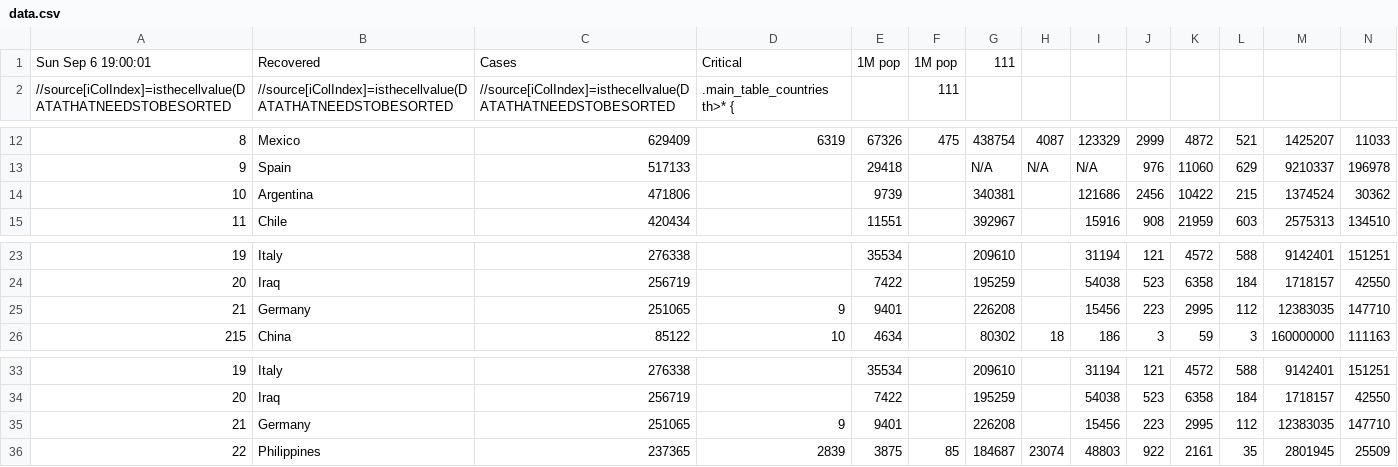
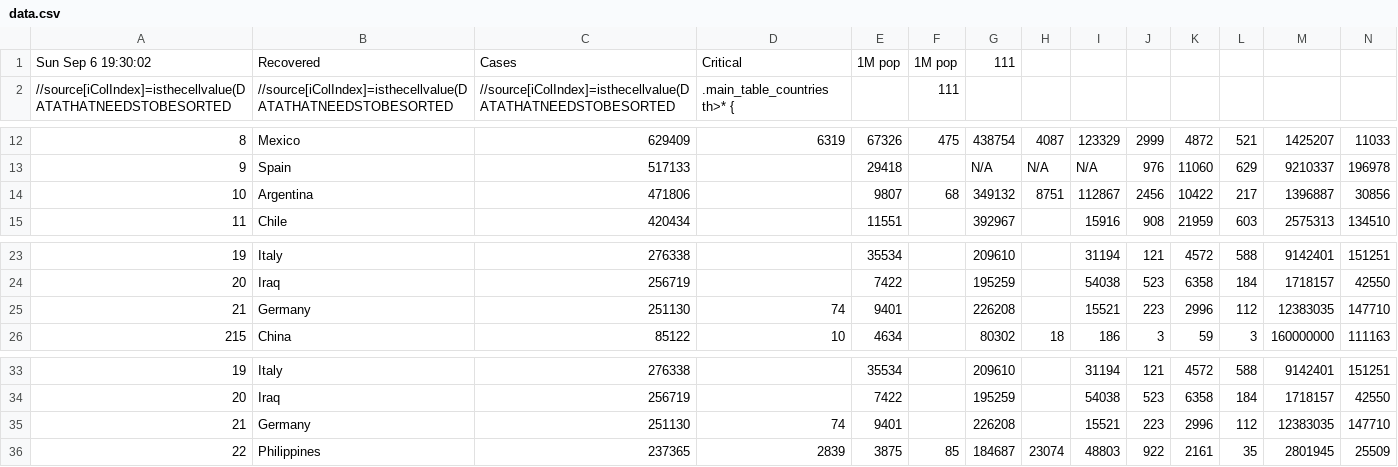
Before and after one commit to hemantaduwarah1/data, a CSV file: data.csv, drawn as a sheet; only a part is shown, gaps mark what is left out; the diff covers the shown part only; the diff names each change by its address in the sheet, - before the commit and + after, or states it on an @@ line.

```diff
--- a/data.csv
+++ b/data.csv
-A1: Sun Sep 6 19:00:01
+A1: Sun Sep 6 19:30:02
-E14: 9739
+E14: 9807
-F14: (empty)
+F14: 68
-G14: 340381
+G14: 349132
-H14: (empty)
+H14: 8751
-I14: 121686
+I14: 112867
-L14: 215
+L14: 217
-M14: 1374524
+M14: 1396887
-N14: 30362
+N14: 30856
-C25: 251065
+C25: 251130
-D25: 9
+D25: 74
-I25: 15456
+I25: 15521
-K25: 2995
+K25: 2996
-C35: 251065
+C35: 251130
-D35: 9
+D35: 74
-I35: 15456
+I35: 15521
-K35: 2995
+K35: 2996
```
Also changed, not shown: 2 added rows, 2 removed rows and 36 edited cells elsewhere in this file.
